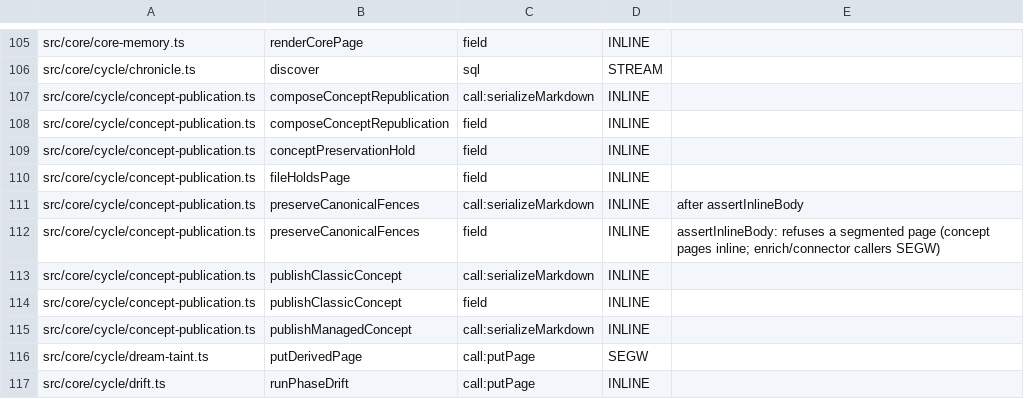
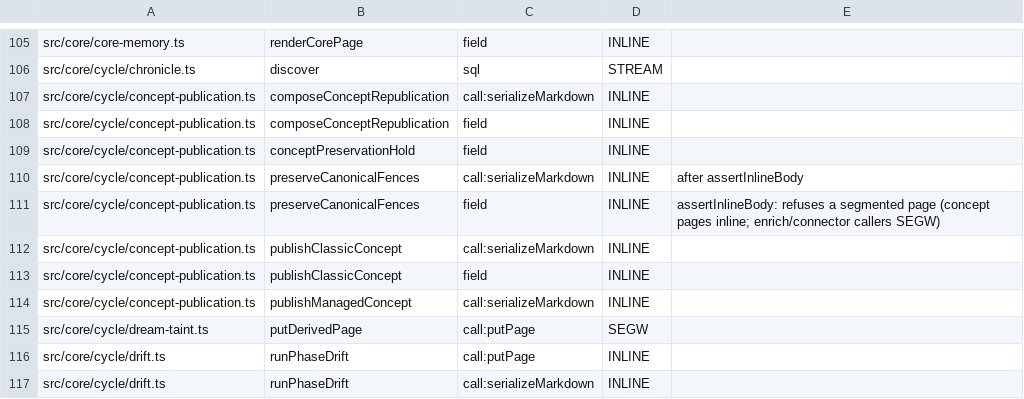
Before and after one commit to ActVox/gbrain, a TSV file: scripts/page-body-readers-baseline.tsv, drawn as a sheet; only a part is shown, gaps mark what is left out; the shorter side is filled out with more unchanged rows.

Commit message:
fix(write-through): reuse fileDatabaseDriftToken, report derived file holds, refuse brainstorm resume and DB-only takes before overwriting (#6982)
D-10..D-14, D-18, D-19: derived atoms/concepts, brainstorm saves, think --take
and takes bootstrap never replace a checkout file or database copy that holds an
edit the other lacks. fileHeldBy compares declared title, explicit type and tags,
and treats a file-only frontmatter key as drift instead of throwing.

Co-authored-by: capy-ai[bot] <230910855+capy-ai[bot]@users.noreply.github.com>

```diff
--- a/scripts/page-body-readers-baseline.tsv
+++ b/scripts/page-body-readers-baseline.tsv
@@ -109,3 +109,2 @@ src/core/cycle/concept-publication.ts	composeConceptRepublication	field	INLINE
 src/core/cycle/concept-publication.ts	conceptPreservationHold	field	INLINE	
-src/core/cycle/concept-publication.ts	fileHoldsPage	field	INLINE	
 src/core/cycle/concept-publication.ts	preserveCanonicalFences	call:serializeMarkdown	INLINE	after assertInlineBody
```
Also changed, not shown: 13 other files.
